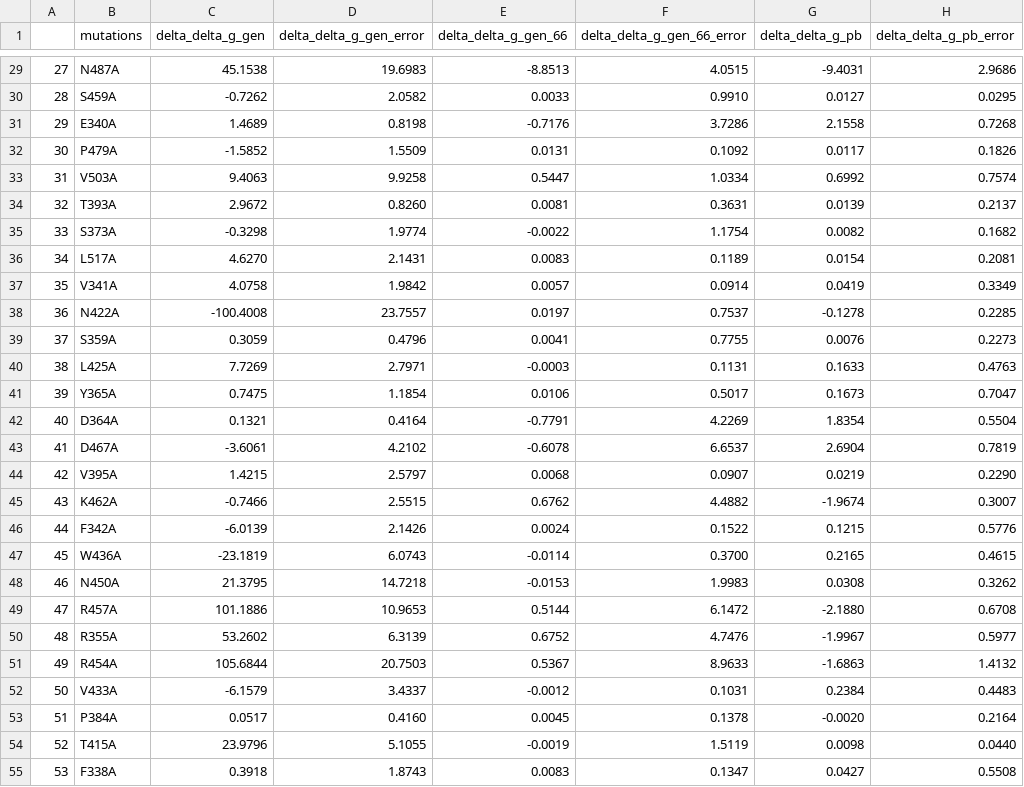
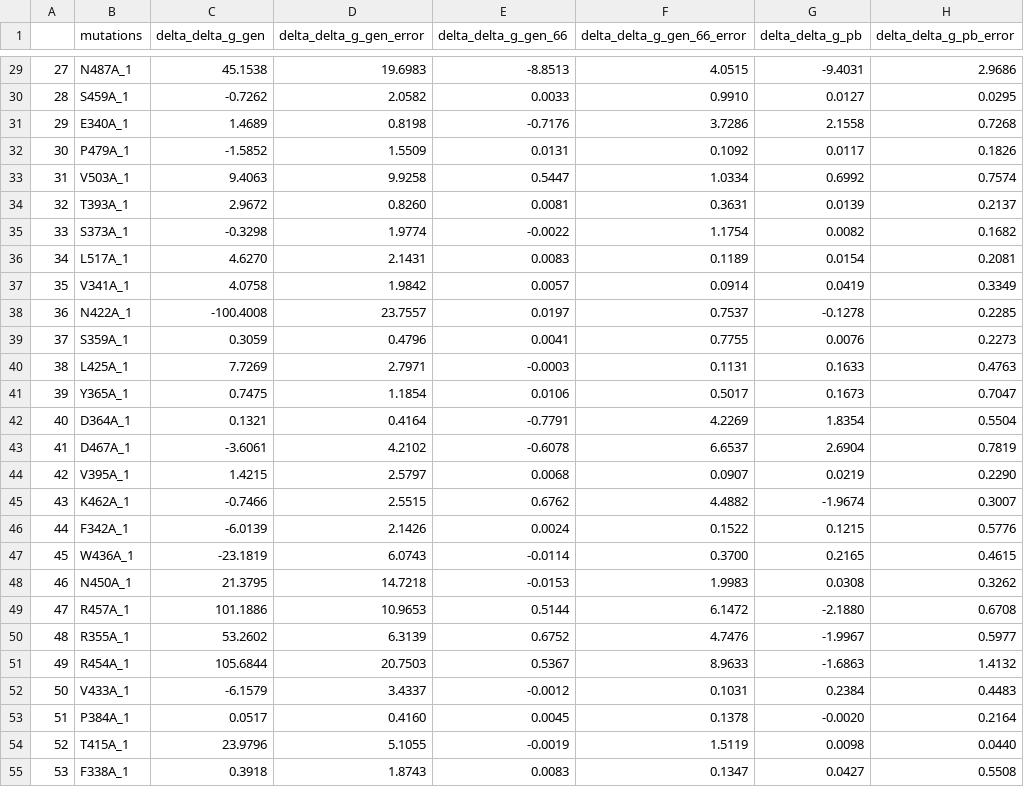
Before and after one commit to fergplace/amber_scripts, a CSV file: all_amino_salt_pb_OPT.csv, drawn as a sheet; only a part is shown, gaps mark what is left out; the diff covers the shown part only.

```diff
--- a/all_amino_salt_pb_OPT.csv
+++ b/all_amino_salt_pb_OPT.csv
@@ -29,27 +29,27 @@
-27,N487A,45.1538,19.6983,-8.8513,4.0515,-9.4031,2.9686
-28,S459A,-0.7262,2.0582,0.0033,0.9910,0.0127,0.0295
-29,E340A,1.4689,0.8198,-0.7176,3.7286,2.1558,0.7268
-30,P479A,-1.5852,1.5509,0.0131,0.1092,0.0117,0.1826
-31,V503A,9.4063,9.9258,0.5447,1.0334,0.6992,0.7574
-32,T393A,2.9672,0.8260,0.0081,0.3631,0.0139,0.2137
-33,S373A,-0.3298,1.9774,-0.0022,1.1754,0.0082,0.1682
-34,L517A,4.6270,2.1431,0.0083,0.1189,0.0154,0.2081
-35,V341A,4.0758,1.9842,0.0057,0.0914,0.0419,0.3349
-36,N422A,-100.4008,23.7557,0.0197,0.7537,-0.1278,0.2285
-37,S359A,0.3059,0.4796,0.0041,0.7755,0.0076,0.2273
-38,L425A,7.7269,2.7971,-0.0003,0.1131,0.1633,0.4763
-39,Y365A,0.7475,1.1854,0.0106,0.5017,0.1673,0.7047
-40,D364A,0.1321,0.4164,-0.7791,4.2269,1.8354,0.5504
-41,D467A,-3.6061,4.2102,-0.6078,6.6537,2.6904,0.7819
-42,V395A,1.4215,2.5797,0.0068,0.0907,0.0219,0.2290
-43,K462A,-0.7466,2.5515,0.6762,4.4882,-1.9674,0.3007
-44,F342A,-6.0139,2.1426,0.0024,0.1522,0.1215,0.5776
-45,W436A,-23.1819,6.0743,-0.0114,0.3700,0.2165,0.4615
-46,N450A,21.3795,14.7218,-0.0153,1.9983,0.0308,0.3262
-47,R457A,101.1886,10.9653,0.5144,6.1472,-2.1880,0.6708
-48,R355A,53.2602,6.3139,0.6752,4.7476,-1.9967,0.5977
-49,R454A,105.6844,20.7503,0.5367,8.9633,-1.6863,1.4132
-50,V433A,-6.1579,3.4337,-0.0012,0.1031,0.2384,0.4483
-51,P384A,0.0517,0.4160,0.0045,0.1378,-0.0020,0.2164
-52,T415A,23.9796,5.1055,-0.0019,1.5119,0.0098,0.0440
-53,F338A,0.3918,1.8743,0.0083,0.1347,0.0427,0.5508
+27,N487A_1,45.1538,19.6983,-8.8513,4.0515,-9.4031,2.9686
+28,S459A_1,-0.7262,2.0582,0.0033,0.9910,0.0127,0.0295
+29,E340A_1,1.4689,0.8198,-0.7176,3.7286,2.1558,0.7268
+30,P479A_1,-1.5852,1.5509,0.0131,0.1092,0.0117,0.1826
+31,V503A_1,9.4063,9.9258,0.5447,1.0334,0.6992,0.7574
+32,T393A_1,2.9672,0.8260,0.0081,0.3631,0.0139,0.2137
+33,S373A_1,-0.3298,1.9774,-0.0022,1.1754,0.0082,0.1682
+34,L517A_1,4.6270,2.1431,0.0083,0.1189,0.0154,0.2081
+35,V341A_1,4.0758,1.9842,0.0057,0.0914,0.0419,0.3349
+36,N422A_1,-100.4008,23.7557,0.0197,0.7537,-0.1278,0.2285
+37,S359A_1,0.3059,0.4796,0.0041,0.7755,0.0076,0.2273
+38,L425A_1,7.7269,2.7971,-0.0003,0.1131,0.1633,0.4763
+39,Y365A_1,0.7475,1.1854,0.0106,0.5017,0.1673,0.7047
+40,D364A_1,0.1321,0.4164,-0.7791,4.2269,1.8354,0.5504
+41,D467A_1,-3.6061,4.2102,-0.6078,6.6537,2.6904,0.7819
+42,V395A_1,1.4215,2.5797,0.0068,0.0907,0.0219,0.2290
+43,K462A_1,-0.7466,2.5515,0.6762,4.4882,-1.9674,0.3007
+44,F342A_1,-6.0139,2.1426,0.0024,0.1522,0.1215,0.5776
+45,W436A_1,-23.1819,6.0743,-0.0114,0.3700,0.2165,0.4615
+46,N450A_1,21.3795,14.7218,-0.0153,1.9983,0.0308,0.3262
+47,R457A_1,101.1886,10.9653,0.5144,6.1472,-2.1880,0.6708
+48,R355A_1,53.2602,6.3139,0.6752,4.7476,-1.9967,0.5977
+49,R454A_1,105.6844,20.7503,0.5367,8.9633,-1.6863,1.4132
+50,V433A_1,-6.1579,3.4337,-0.0012,0.1031,0.2384,0.4483
+51,P384A_1,0.0517,0.4160,0.0045,0.1378,-0.0020,0.2164
+52,T415A_1,23.9796,5.1055,-0.0019,1.5119,0.0098,0.0440
+53,F338A_1,0.3918,1.8743,0.0083,0.1347,0.0427,0.5508
```
Also changed, not shown: 128 edited cells elsewhere in this file, 1 other file.
